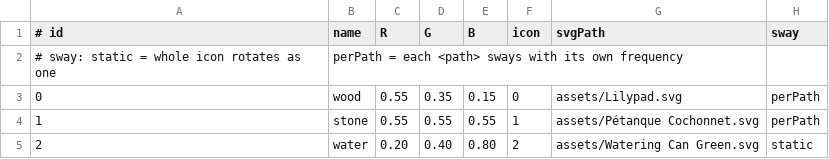
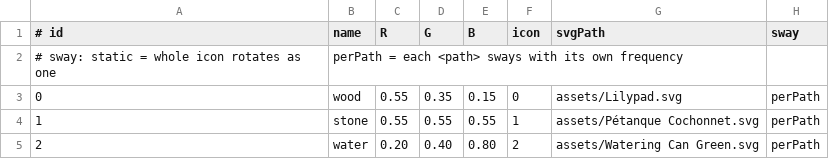
Before and after one commit to robspsj/fractory-game, a CSV file: assets/items.csv, drawn as a sheet.

Commit message:
view: per-path SVG now handles all shape types (fix watering can)
PerPathSvg::Load previously only extracted <path> tags, so Watering
Can (2 <path> + 3 <polygon> + 2 <rect> = 7 shapes) rendered with 5
shapes missing when sway=perPath. Now scans in document order for
<path>, <polygon>, <polyline>, <rect>, <circle>, <ellipse>, <line>,
parses their geometry (d/points/x/y/width/height/cx/cy/r/rx/ry/x1/y1/x2/y2)
via SkPathBuilder (addRect/addRRect/addCircle/addOval) and fill/stroke
colors (including style="fill:..."). Preserves order for correct
layering. All 3 items now set to perPath in assets/items.csv to
demonstrate; each of the 7 Watering Can shapes now sways with its own
frequency (perPathSwayAngle). All 12 tests PASS, headless single renders
water correctly.

```diff
--- a/assets/items.csv
+++ b/assets/items.csv
@@ -4,2 +4,2 @@
 1,stone,0.55,0.55,0.55,1,assets/Pétanque Cochonnet.svg,perPath
-2,water,0.20,0.40,0.80,2,assets/Watering Can Green.svg,static
+2,water,0.20,0.40,0.80,2,assets/Watering Can Green.svg,perPath
```
Also changed, not shown: 1 other file.
